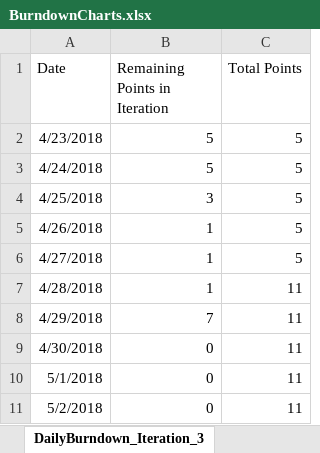
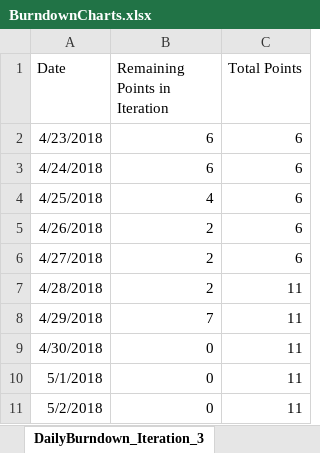
Before and after one commit to sperry94/inyourleague, an Excel workbook: charts/BurndownCharts.xlsx, sheet DailyBurndown_Iteration_3, drawn as a sheet; values as stored, in another font and other column widths than the file's, no borders; charts and pictures not drawn; the diff names each change by its address in the sheet, - before the commit and + after, or states it on an @@ line.

Commit message:
updating charts

```diff
--- a/charts/BurndownCharts.xlsx (sheet DailyBurndown_Iteration_3)
+++ b/charts/BurndownCharts.xlsx (sheet DailyBurndown_Iteration_3)
-B2:B3 (Remaining Points in Iteration): 5
+B2:B3 (Remaining Points in Iteration): 6
-C2:C6 (Total Points): 5
+C2:C6 (Total Points): 6
-B4 (Remaining Points in Iteration): 3
+B4 (Remaining Points in Iteration): 4
-B5:B7 (Remaining Points in Iteration): 1
+B5:B7 (Remaining Points in Iteration): 2
```
Also changed, not shown: charts or pictures, 1 other file.
